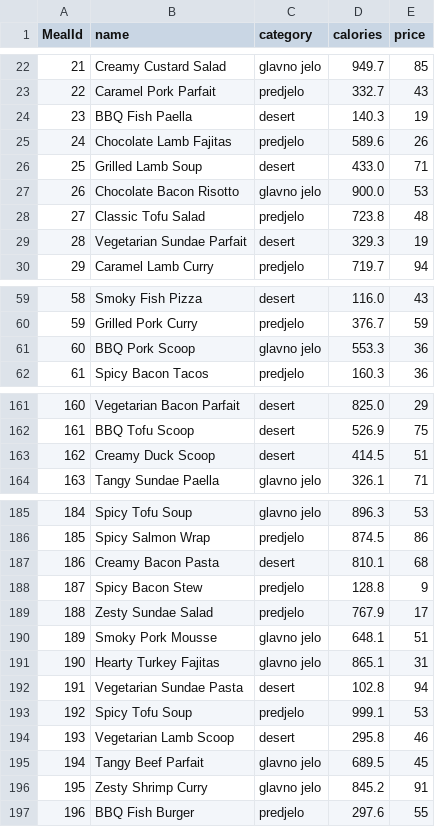
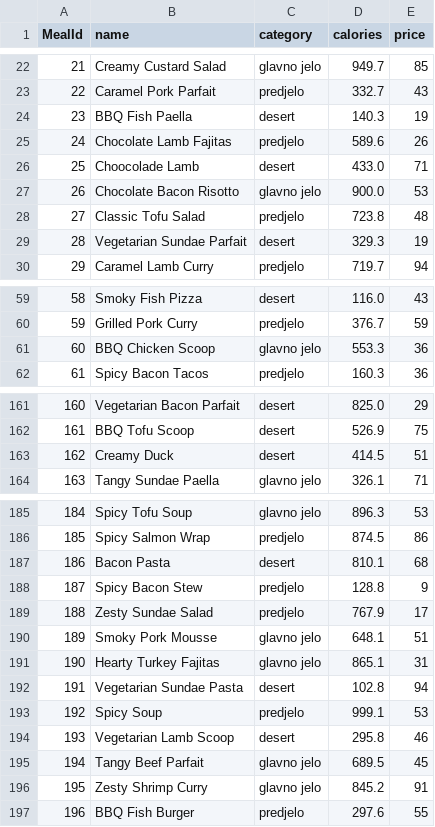
Before and after one commit to ninom5/Internship-5-RestoranDB, a CSV file: seed/MealSchema.csv, drawn as a sheet; only a part is shown, gaps mark what is left out; the diff covers the shown part only.

```diff
--- a/seed/MealSchema.csv
+++ b/seed/MealSchema.csv
@@ -25,3 +25,3 @@ MealId,name,category,calories,price
 24,Chocolate Lamb Fajitas,predjelo,589.6,26
-25,Grilled Lamb Soup,desert,433.0,71
+25,Choocolade Lamb,desert,433.0,71
 26,Chocolate Bacon Risotto,glavno jelo,900.0,53
@@ -60,3 +60,3 @@ MealId,name,category,calories,price
 59,Grilled Pork Curry,predjelo,376.7,59
-60,BBQ Pork Scoop,glavno jelo,553.3,36
+60,BBQ Chicken Scoop,glavno jelo,553.3,36
 61,Spicy Bacon Tacos,predjelo,160.3,36
@@ -162,3 +162,3 @@ MealId,name,category,calories,price
 161,BBQ Tofu Scoop,desert,526.9,75
-162,Creamy Duck Scoop,desert,414.5,51
+162,Creamy Duck,desert,414.5,51
 163,Tangy Sundae Paella,glavno jelo,326.1,71
@@ -186,3 +186,3 @@ MealId,name,category,calories,price
 185,Spicy Salmon Wrap,predjelo,874.5,86
-186,Creamy Bacon Pasta,desert,810.1,68
+186,Bacon Pasta,desert,810.1,68
 187,Spicy Bacon Stew,predjelo,128.8,9
@@ -192,3 +192,3 @@ MealId,name,category,calories,price
 191,Vegetarian Sundae Pasta,desert,102.8,94
-192,Spicy Tofu Soup,predjelo,999.1,53
+192,Spicy Soup,predjelo,999.1,53
 193,Vegetarian Lamb Scoop,desert,295.8,46
```
Also changed, not shown: 1 edited cell elsewhere in this file, seed/RestaurantTable.csv, seed/guestSchema.csv, 5 other files.
